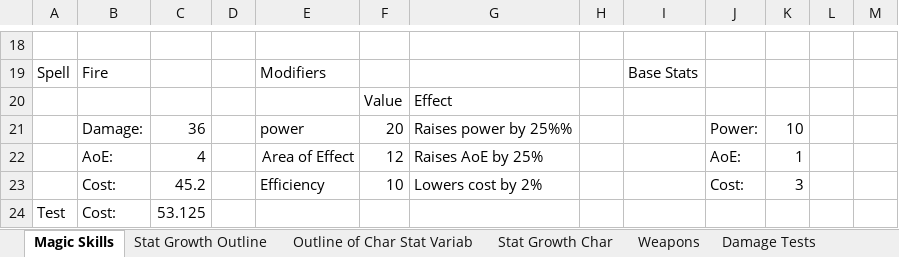
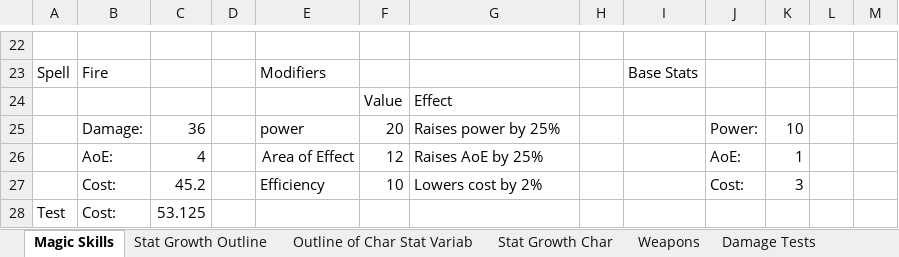
Before and after one commit to Cykobox/Adventure, an Excel workbook: Development Docs/ADV_Magic_ouline.xlsx, sheet Magic Skills, drawn as a sheet; only a part is shown, gaps mark what is left out; values as stored, in another font and other column widths than the file's, no borders; addresses are those after the commit; the diff covers the shown part only; the diff names each change by its address in the sheet, - before the commit and + after, or states it on an @@ line.

```diff
--- a/Development Docs/ADV_Magic_ouline.xlsx (sheet Magic Skills)
+++ b/Development Docs/ADV_Magic_ouline.xlsx (sheet Magic Skills)
-G25: Raises power by 25%%
+G25: Raises power by 25%
```
Also changed, not shown: 13 added rows, 9 removed rows, 1 moved row and 9 edited cells elsewhere in this sheet, sheet Stat Growth Outline, sheet Weapons, formulas that keep their value, 6 other files.
